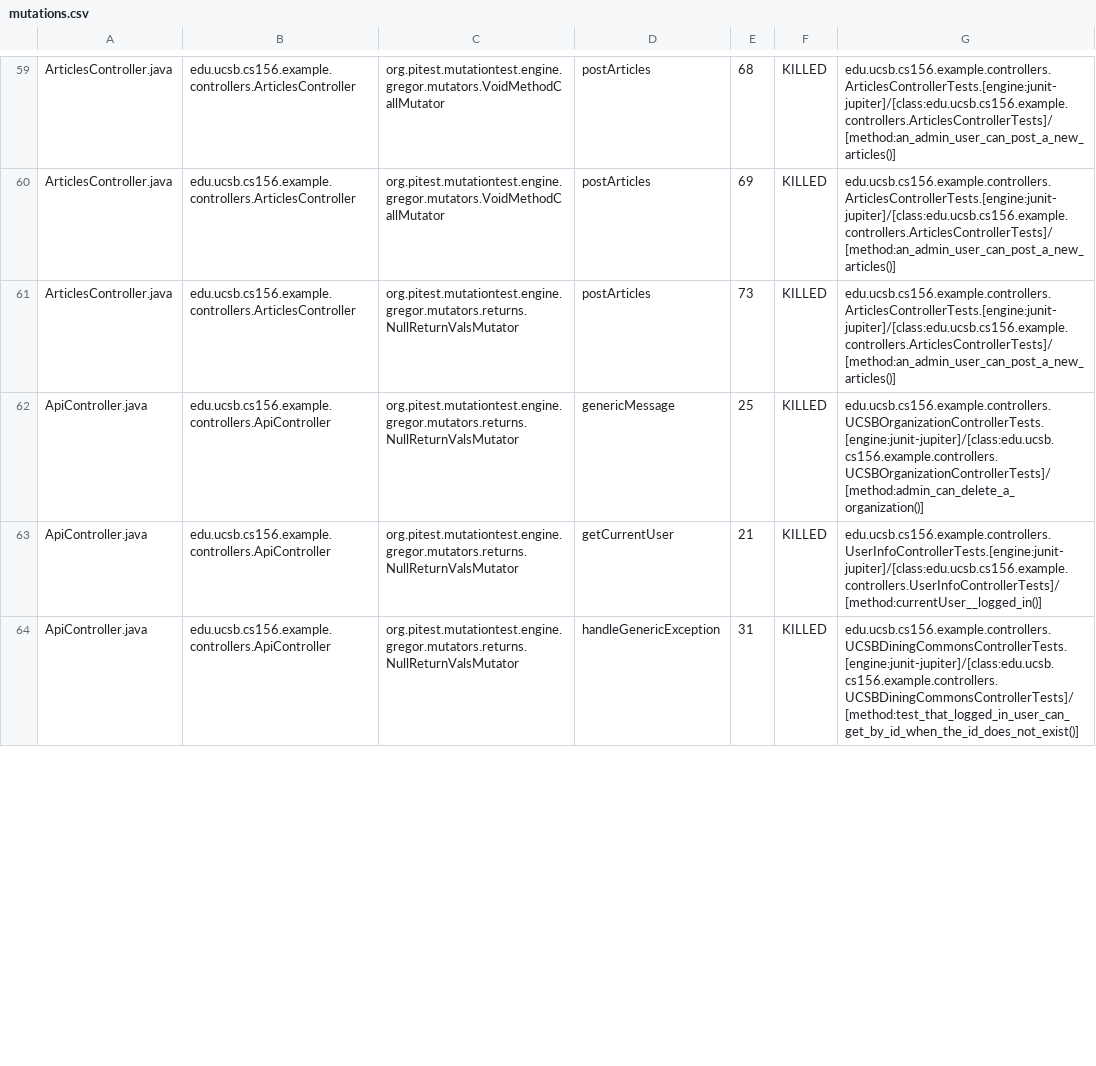
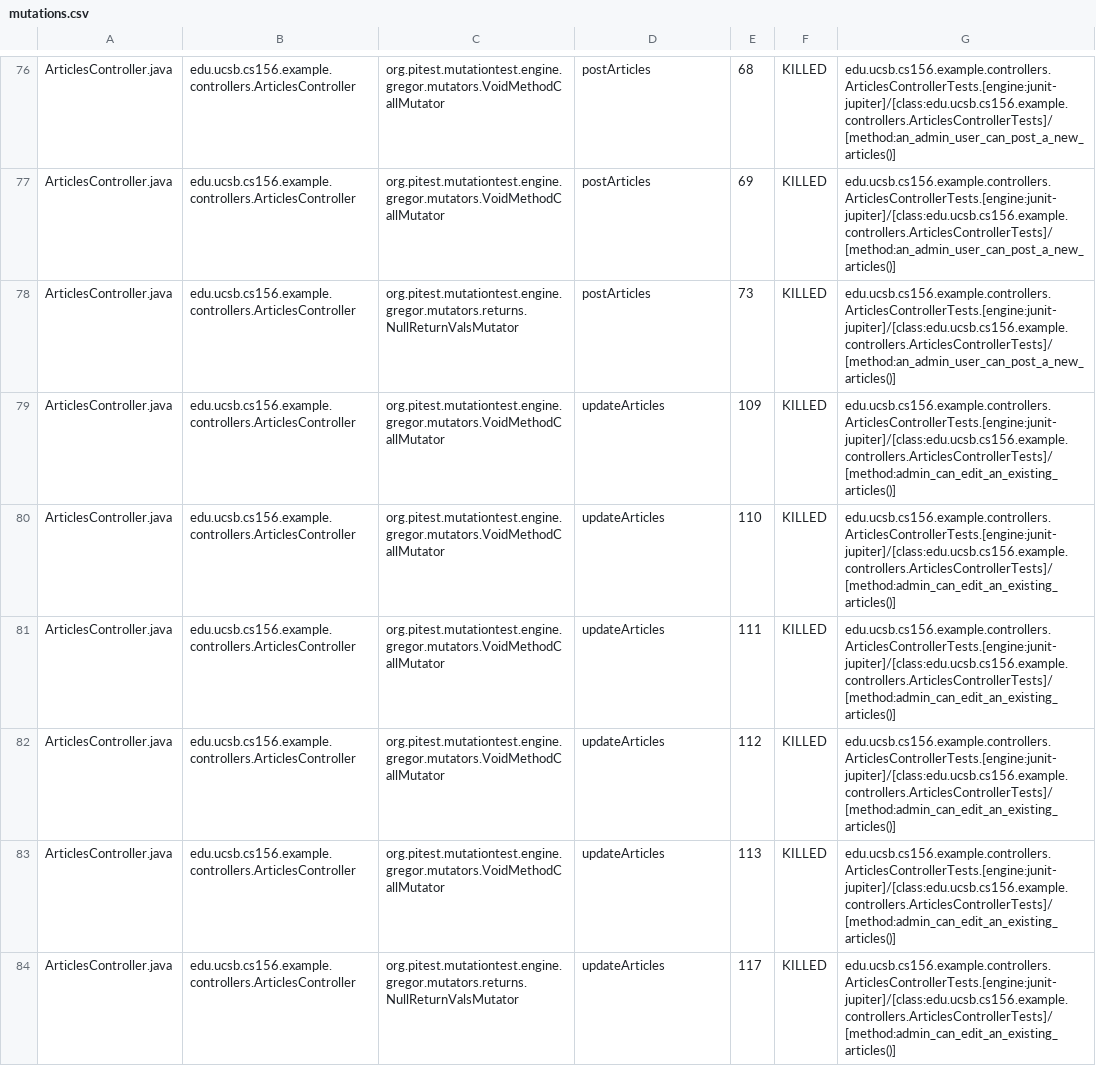
Before and after one commit to ucsb-cs156-w24/team02-w24-4pm-4, a CSV file: pitest/mutations.csv, drawn as a sheet; only a part is shown, gaps mark what is left out; the diff covers the shown part only.

Commit message:
Deploying to gh-pages from @ ucsb-cs156-w24/team02-w24-4pm-4@58e9e5ed8117cb8d992d5bf1658fac1da09011f6 🚀

```diff
--- a/pitest/mutations.csv
+++ b/pitest/mutations.csv
@@ -61,4 +78,7 @@ ArticlesController.java,edu.ucsb.cs156.example.controllers.ArticlesController,or
 ArticlesController.java,edu.ucsb.cs156.example.controllers.ArticlesController,org.pitest.mutationtest.engine.gregor.mutators.returns.NullReturnValsMutator,postArticles,73,KILLED,edu.ucsb.cs156.example.controllers.ArticlesControllerTests.[engine:junit-jupiter]/[class:edu.ucsb.cs156.example.controllers.ArticlesControllerTests]/[method:an_admin_user_can_post_a_new_articles()]
-ApiController.java,edu.ucsb.cs156.example.controllers.ApiController,org.pitest.mutationtest.engine.gregor.mutators.returns.NullReturnValsMutator,genericMessage,25,KILLED,edu.ucsb.cs156.example.controllers.UCSBOrganizationControllerTests.[engine:junit-jupiter]/[class:edu.ucsb.cs156.example.controllers.UCSBOrganizationControllerTests]/[method:admin_can_delete_a_organization()]
-ApiController.java,edu.ucsb.cs156.example.controllers.ApiController,org.pitest.mutationtest.engine.gregor.mutators.returns.NullReturnValsMutator,getCurrentUser,21,KILLED,edu.ucsb.cs156.example.controllers.UserInfoControllerTests.[engine:junit-jupiter]/[class:edu.ucsb.cs156.example.controllers.UserInfoControllerTests]/[method:currentUser__logged_in()]
-ApiController.java,edu.ucsb.cs156.example.controllers.ApiController,org.pitest.mutationtest.engine.gregor.mutators.returns.NullReturnValsMutator,handleGenericException,31,KILLED,edu.ucsb.cs156.example.controllers.UCSBDiningCommonsControllerTests.[engine:junit-jupiter]/[class:edu.ucsb.cs156.example.controllers.UCSBDiningCommonsControllerTests]/[method:test_that_logged_in_user_can_get_by_id_when_the_id_does_not_exist()]
+ArticlesController.java,edu.ucsb.cs156.example.controllers.ArticlesController,org.pitest.mutationtest.engine.gregor.mutators.VoidMethodCallMutator,updateArticles,109,KILLED,edu.ucsb.cs156.example.controllers.ArticlesControllerTests.[engine:junit-jupiter]/[class:edu.ucsb.cs156.example.controllers.ArticlesControllerTests]/[method:admin_can_edit_an_existing_articles()]
+ArticlesController.java,edu.ucsb.cs156.example.controllers.ArticlesController,org.pitest.mutationtest.engine.gregor.mutators.VoidMethodCallMutator,updateArticles,110,KILLED,edu.ucsb.cs156.example.controllers.ArticlesControllerTests.[engine:junit-jupiter]/[class:edu.ucsb.cs156.example.controllers.ArticlesControllerTests]/[method:admin_can_edit_an_existing_articles()]
+ArticlesController.java,edu.ucsb.cs156.example.controllers.ArticlesController,org.pitest.mutationtest.engine.gregor.mutators.VoidMethodCallMutator,updateArticles,111,KILLED,edu.ucsb.cs156.example.controllers.ArticlesControllerTests.[engine:junit-jupiter]/[class:edu.ucsb.cs156.example.controllers.ArticlesControllerTests]/[method:admin_can_edit_an_existing_articles()]
+ArticlesController.java,edu.ucsb.cs156.example.controllers.ArticlesController,org.pitest.mutationtest.engine.gregor.mutators.VoidMethodCallMutator,updateArticles,112,KILLED,edu.ucsb.cs156.example.controllers.ArticlesControllerTests.[engine:junit-jupiter]/[class:edu.ucsb.cs156.example.controllers.ArticlesControllerTests]/[method:admin_can_edit_an_existing_articles()]
+ArticlesController.java,edu.ucsb.cs156.example.controllers.ArticlesController,org.pitest.mutationtest.engine.gregor.mutators.VoidMethodCallMutator,updateArticles,113,KILLED,edu.ucsb.cs156.example.controllers.ArticlesControllerTests.[engine:junit-jupiter]/[class:edu.ucsb.cs156.example.controllers.ArticlesControllerTests]/[method:admin_can_edit_an_existing_articles()]
+ArticlesController.java,edu.ucsb.cs156.example.controllers.ArticlesController,org.pitest.mutationtest.engine.gregor.mutators.returns.NullReturnValsMutator,updateArticles,117,KILLED,edu.ucsb.cs156.example.controllers.ArticlesControllerTests.[engine:junit-jupiter]/[class:edu.ucsb.cs156.example.controllers.ArticlesControllerTests]/[method:admin_can_edit_an_existing_articles()]
```
Also changed, not shown: 9 added rows and 23 moved rows elsewhere in this file, 15 other files.
